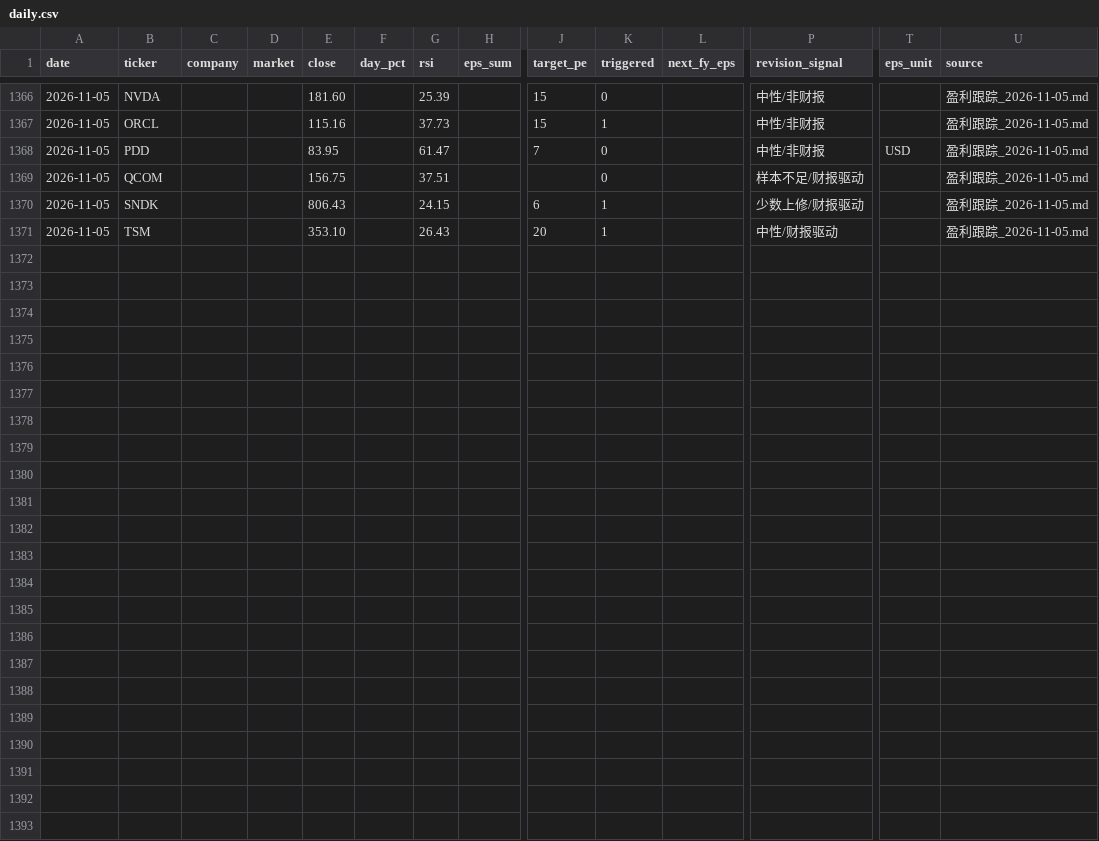
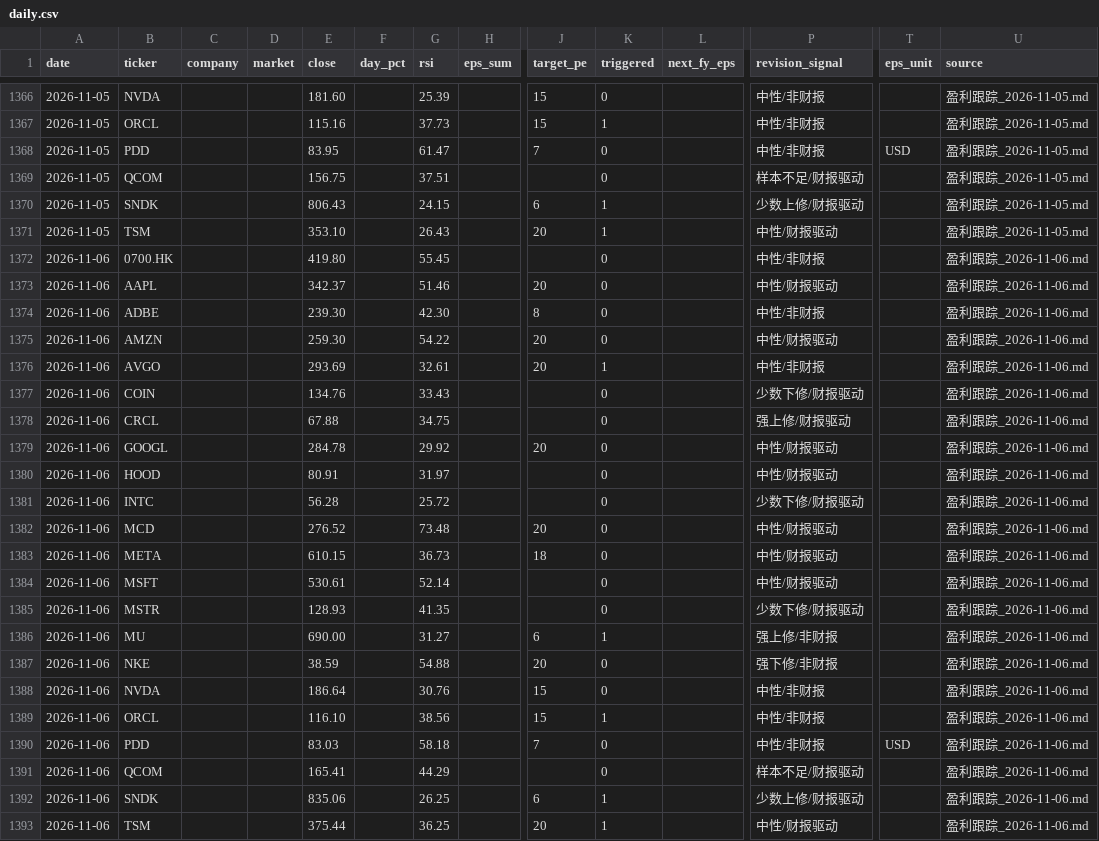
Before and after one commit to cool1990/invest-dashboard_v1, a CSV file: data/earnings/daily.csv, drawn as a sheet; only a part is shown, gaps mark what is left out; rows hold the shown columns only; the diff names each change by its address in the sheet, - before the commit and + after, or states it on an @@ line.

```diff
--- a/data/earnings/daily.csv
+++ b/data/earnings/daily.csv
+row 1372: 2026-11-06 | 0700.HK |  |  | 419.80 |  | 55.45 |  |  | 0 |  | 中性/非财报 |  | 盈利跟踪_2026-11-06.md
+row 1373: 2026-11-06 | AAPL |  |  | 342.37 |  | 51.46 |  | 20 | 0 |  | 中性/财报驱动 |  | 盈利跟踪_2026-11-06.md
+row 1374: 2026-11-06 | ADBE |  |  | 239.30 |  | 42.30 |  | 8 | 0 |  | 中性/非财报 |  | 盈利跟踪_2026-11-06.md
+row 1375: 2026-11-06 | AMZN |  |  | 259.30 |  | 54.22 |  | 20 | 0 |  | 中性/财报驱动 |  | 盈利跟踪_2026-11-06.md
+row 1376: 2026-11-06 | AVGO |  |  | 293.69 |  | 32.61 |  | 20 | 1 |  | 中性/非财报 |  | 盈利跟踪_2026-11-06.md
+row 1377: 2026-11-06 | COIN |  |  | 134.76 |  | 33.43 |  |  | 0 |  | 少数下修/财报驱动 |  | 盈利跟踪_2026-11-06.md
+row 1378: 2026-11-06 | CRCL |  |  | 67.88 |  | 34.75 |  |  | 0 |  | 强上修/财报驱动 |  | 盈利跟踪_2026-11-06.md
+row 1379: 2026-11-06 | GOOGL |  |  | 284.78 |  | 29.92 |  | 20 | 0 |  | 中性/财报驱动 |  | 盈利跟踪_2026-11-06.md
+row 1380: 2026-11-06 | HOOD |  |  | 80.91 |  | 31.97 |  |  | 0 |  | 中性/财报驱动 |  | 盈利跟踪_2026-11-06.md
+row 1381: 2026-11-06 | INTC |  |  | 56.28 |  | 25.72 |  |  | 0 |  | 少数下修/财报驱动 |  | 盈利跟踪_2026-11-06.md
+row 1382: 2026-11-06 | MCD |  |  | 276.52 |  | 73.48 |  | 20 | 0 |  | 中性/财报驱动 |  | 盈利跟踪_2026-11-06.md
+row 1383: 2026-11-06 | META |  |  | 610.15 |  | 36.73 |  | 18 | 0 |  | 中性/财报驱动 |  | 盈利跟踪_2026-11-06.md
+row 1384: 2026-11-06 | MSFT |  |  | 530.61 |  | 52.14 |  |  | 0 |  | 中性/财报驱动 |  | 盈利跟踪_2026-11-06.md
+row 1385: 2026-11-06 | MSTR |  |  | 128.93 |  | 41.35 |  |  | 0 |  | 少数下修/财报驱动 |  | 盈利跟踪_2026-11-06.md
+row 1386: 2026-11-06 | MU |  |  | 690.00 |  | 31.27 |  | 6 | 1 |  | 强上修/非财报 |  | 盈利跟踪_2026-11-06.md
+row 1387: 2026-11-06 | NKE |  |  | 38.59 |  | 54.88 |  | 20 | 0 |  | 强下修/非财报 |  | 盈利跟踪_2026-11-06.md
+row 1388: 2026-11-06 | NVDA |  |  | 186.64 |  | 30.76 |  | 15 | 0 |  | 中性/非财报 |  | 盈利跟踪_2026-11-06.md
+row 1389: 2026-11-06 | ORCL |  |  | 116.10 |  | 38.56 |  | 15 | 1 |  | 中性/非财报 |  | 盈利跟踪_2026-11-06.md
+row 1390: 2026-11-06 | PDD |  |  | 83.03 |  | 58.18 |  | 7 | 0 |  | 中性/非财报 | USD | 盈利跟踪_2026-11-06.md
+row 1391: 2026-11-06 | QCOM |  |  | 165.41 |  | 44.29 |  |  | 0 |  | 样本不足/财报驱动 |  | 盈利跟踪_2026-11-06.md
+row 1392: 2026-11-06 | SNDK |  |  | 835.06 |  | 26.25 |  | 6 | 1 |  | 少数上修/财报驱动 |  | 盈利跟踪_2026-11-06.md
+row 1393: 2026-11-06 | TSM |  |  | 375.44 |  | 36.25 |  | 20 | 1 |  | 中性/财报驱动 |  | 盈利跟踪_2026-11-06.md
```
Also changed, not shown: data/earnings/summary.csv, data/filings/days.csv, 2 other files.
